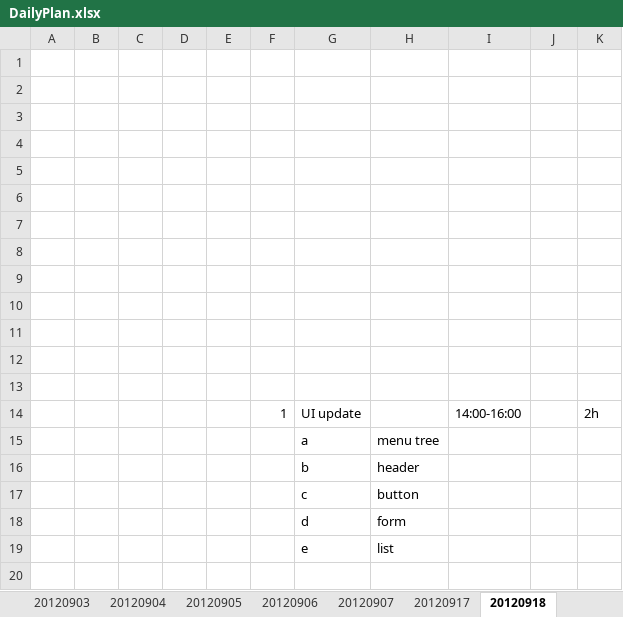
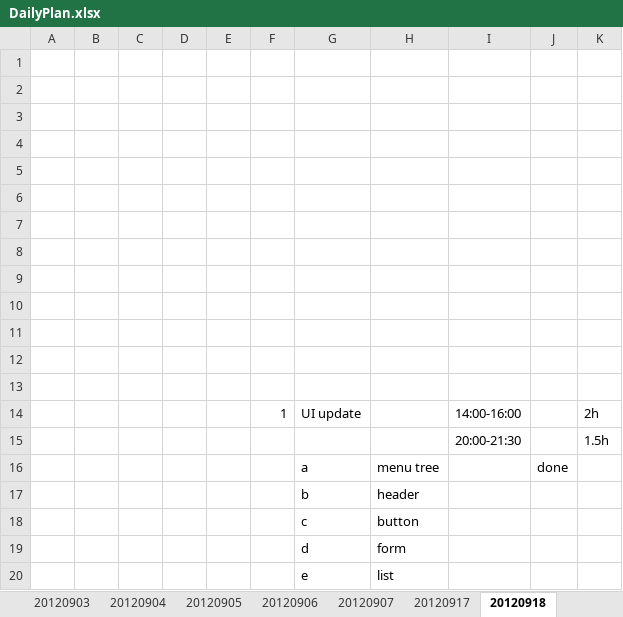
Before and after one commit to randy0098/liferudder, an Excel workbook: Documents/DailyPlan.xlsx, sheet 20120918, drawn as a sheet; values as stored, in another font and other column widths than the file's, no borders; addresses are those after the commit; the diff names each change by its address in the sheet, - before the commit and + after, or states it on an @@ line.

```diff
--- a/Documents/DailyPlan.xlsx (sheet 20120918)
+++ b/Documents/DailyPlan.xlsx (sheet 20120918)
+row 15:  |  |  |  |  |  |  |  | 20:00-21:30 |  | 1.5h
-J16: (empty)
+J16: done
```
Also changed, not shown: other sheet tabs, 9 other files.
